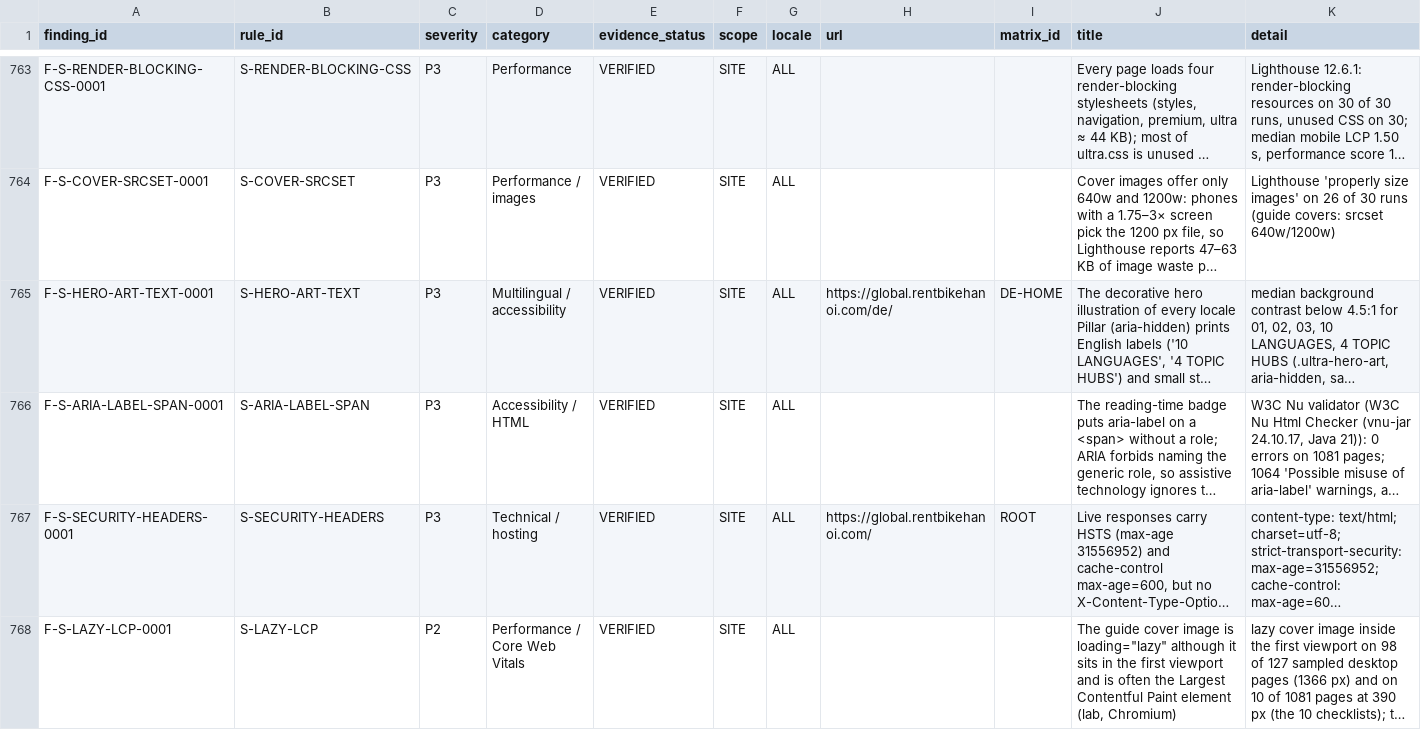
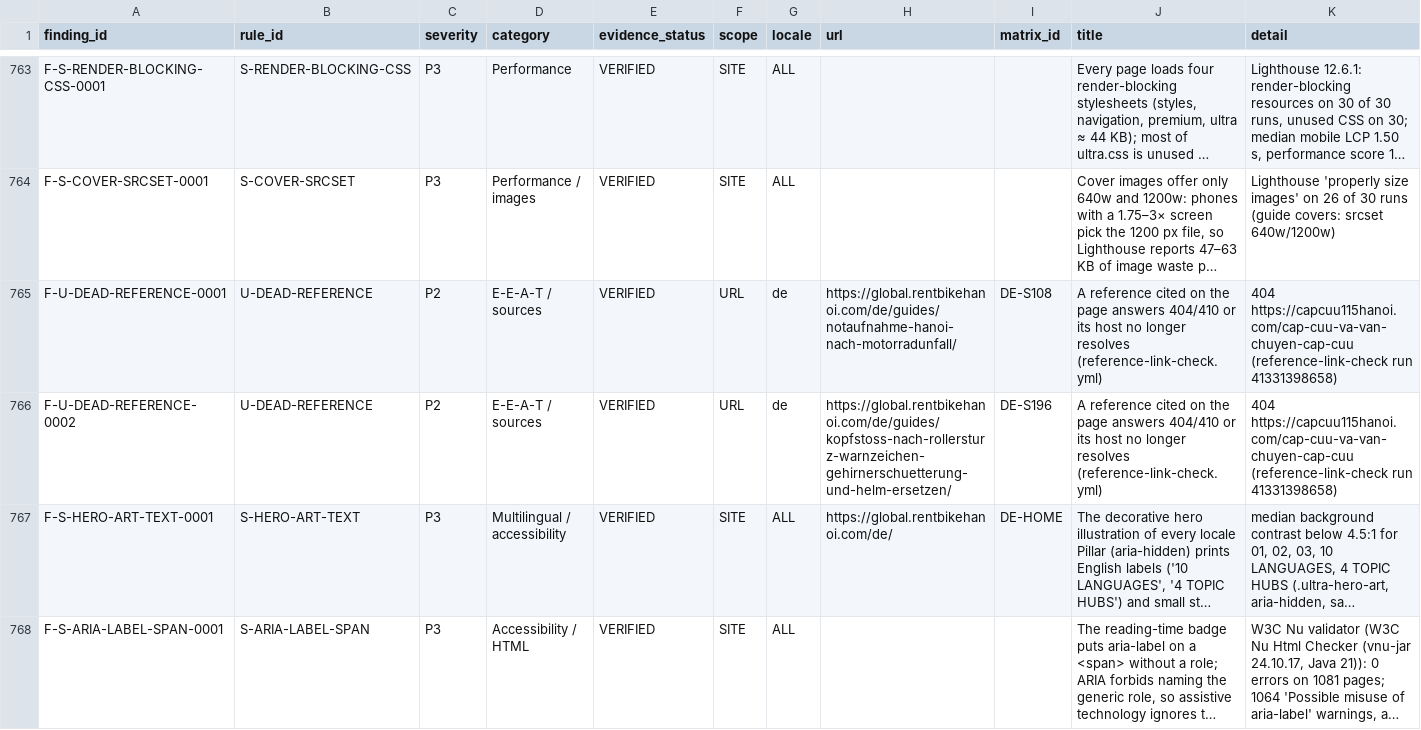
Before and after one commit to thuexemayhanoi/global, a CSV file: reports/seo/data/findings.csv, drawn as a sheet; only a part is shown, gaps mark what is left out; the shorter side is filled out with more unchanged rows; long unchanged cells end in …; rows hold the shown columns only; the diff names each change by its address in the sheet, - before the commit and + after, or states it on an @@ line.

```diff
--- a/reports/seo/data/findings.csv
+++ b/reports/seo/data/findings.csv
+row 765: F-U-DEAD-REFERENCE-0001 | U-DEAD-REFERENCE | P2 | E-E-A-T / sources | VERIFIED | URL | de | https://global.rentbikehanoi.com/de/guides/notaufnahme-hanoi-nach-motorradunfall/ | DE-S108 | A reference cited on the page answers 404/410 or its host no longer resolves (reference-link-check.yml) | 404 https://capcuu115hanoi.com/cap-cuu-va-van-chuyen-cap-cuu (reference-link-check run 41331398658)
+row 766: F-U-DEAD-REFERENCE-0002 | U-DEAD-REFERENCE | P2 | E-E-A-T / sources | VERIFIED | URL | de | https://global.rentbikehanoi.com/de/guides/kopfstoss-nach-rollersturz-warnzeichen-gehirnerschuetterung-und-helm-ersetzen/ | DE-S196 | A reference cited on the page answers 404/410 or its host no longer resolves (reference-link-check.yml) | 404 https://capcuu115hanoi.com/cap-cuu-va-van-chuyen-cap-cuu (reference-link-check run 41331398658)
```
Also changed, not shown: docs/seo-matrix/CONTENT-SEO-MATRIX.csv, docs/seo-matrix/TASK-BOARD.csv, 17 other files.
